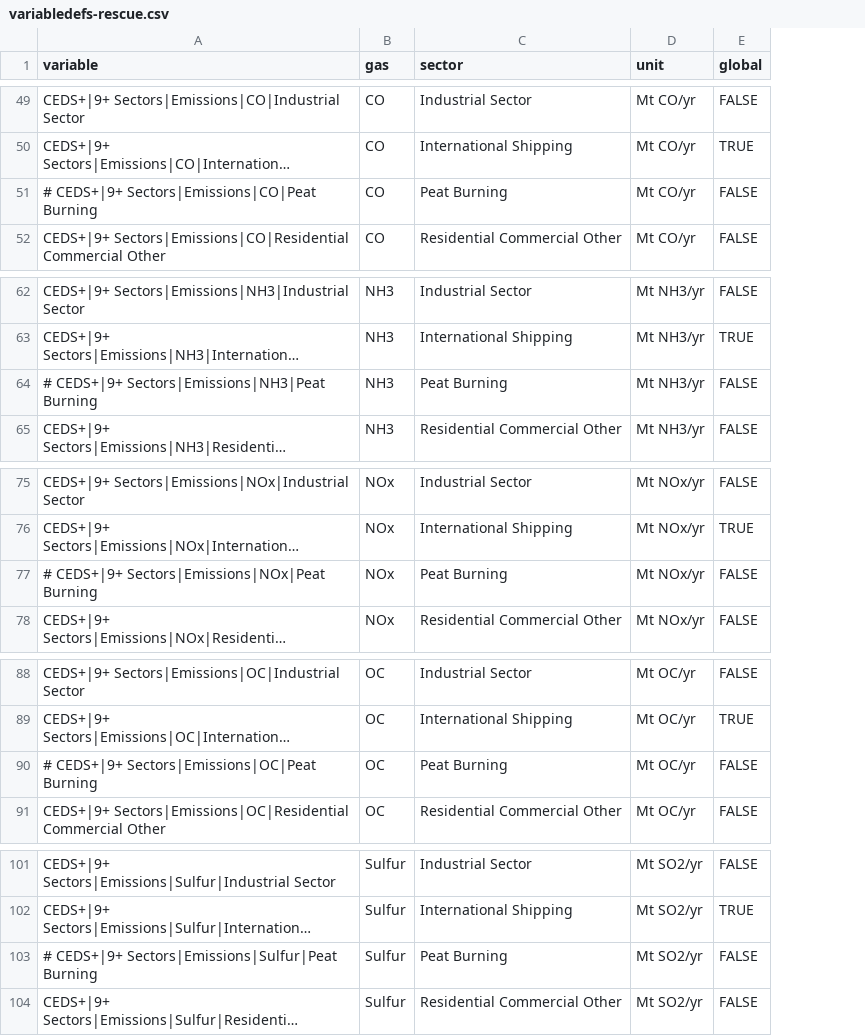
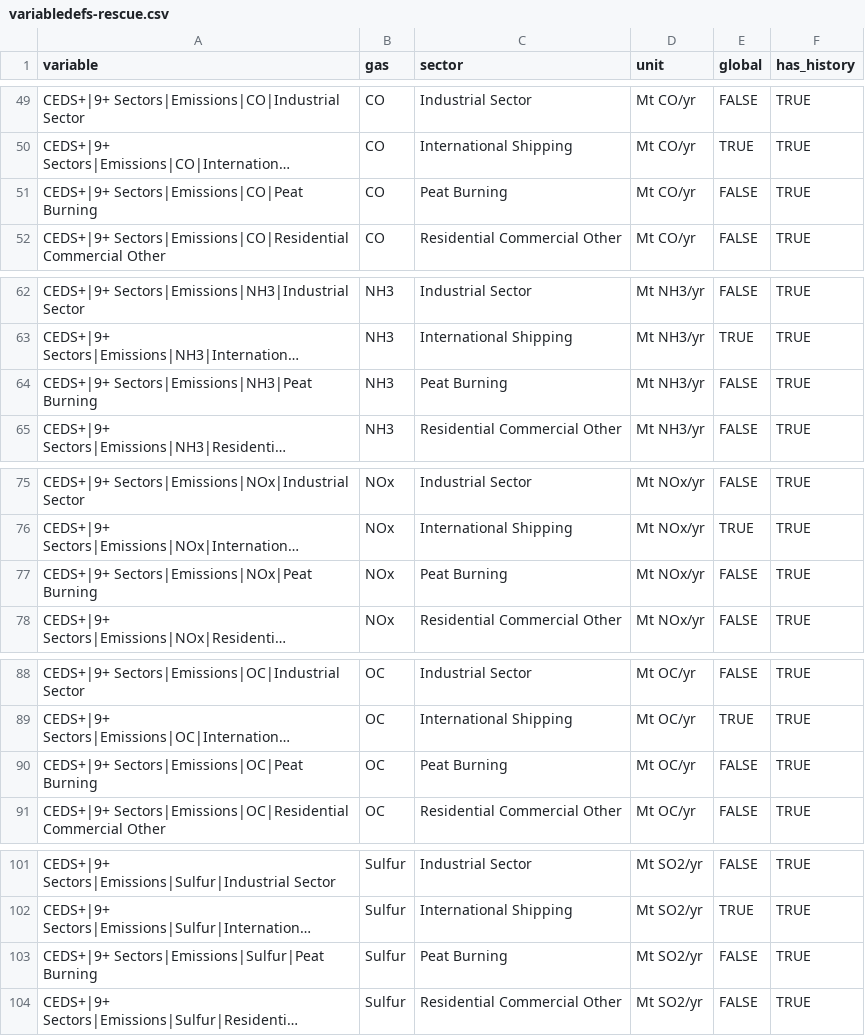
Before and after one commit to jkikstra/concordia, a CSV file: data/variabledefs-rescue.csv, drawn as a sheet; only a part is shown, gaps mark what is left out; long unchanged cells end in …; the diff covers the shown part only; the diff names each change by its address in the sheet, - before the commit and + after, or states it on an @@ line.

```diff
--- a/data/variabledefs-rescue.csv
+++ b/data/variabledefs-rescue.csv
+column F (has_history), rows 49-52: all TRUE; rows 62-65: all TRUE; rows 75-78: all TRUE; rows 88-91: all TRUE; rows 101-104: all TRUE
-A51 (variable): # CEDS+|9+ Sectors|Emissions|CO|Peat Burning
+A51 (variable): CEDS+|9+ Sectors|Emissions|CO|Peat Burning
-A64 (variable): # CEDS+|9+ Sectors|Emissions|NH3|Peat Burning
+A64 (variable): CEDS+|9+ Sectors|Emissions|NH3|Peat Burning
-A77 (variable): # CEDS+|9+ Sectors|Emissions|NOx|Peat Burning
+A77 (variable): CEDS+|9+ Sectors|Emissions|NOx|Peat Burning
-A90 (variable): # CEDS+|9+ Sectors|Emissions|OC|Peat Burning
+A90 (variable): CEDS+|9+ Sectors|Emissions|OC|Peat Burning
-A103 (variable): # CEDS+|9+ Sectors|Emissions|Sulfur|Peat…
+A103 (variable): CEDS+|9+ Sectors|Emissions|Sulfur|Peat…
```
Also changed, not shown: 5 added rows and 3 edited cells elsewhere in this file, 4 other files.
